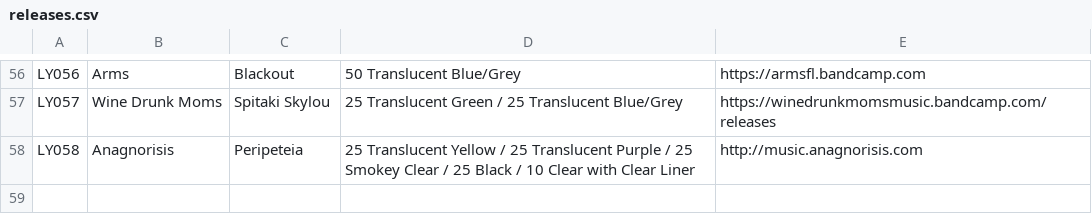
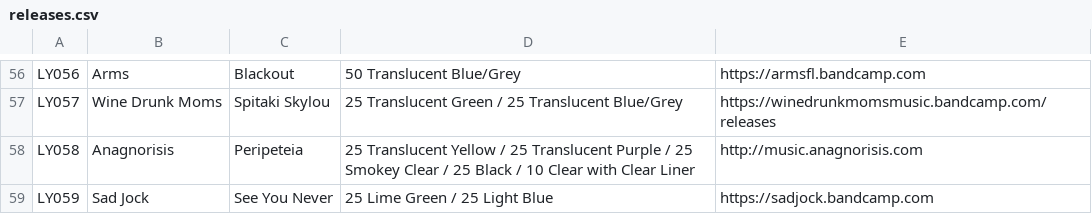
Before and after one commit to jessesquires/likeyoungrecords, a CSV file: bootstrap-photo-grid/releases.csv, drawn as a sheet; only a part is shown, gaps mark what is left out; the diff names each change by its address in the sheet, - before the commit and + after, or states it on an @@ line.

```diff
--- a/bootstrap-photo-grid/releases.csv
+++ b/bootstrap-photo-grid/releases.csv
+row 59: LY059 | Sad Jock | See You Never | 25 Lime Green / 25 Light Blue | https://sadjock.bandcamp.com
```
Also changed, not shown: 2 other files.
